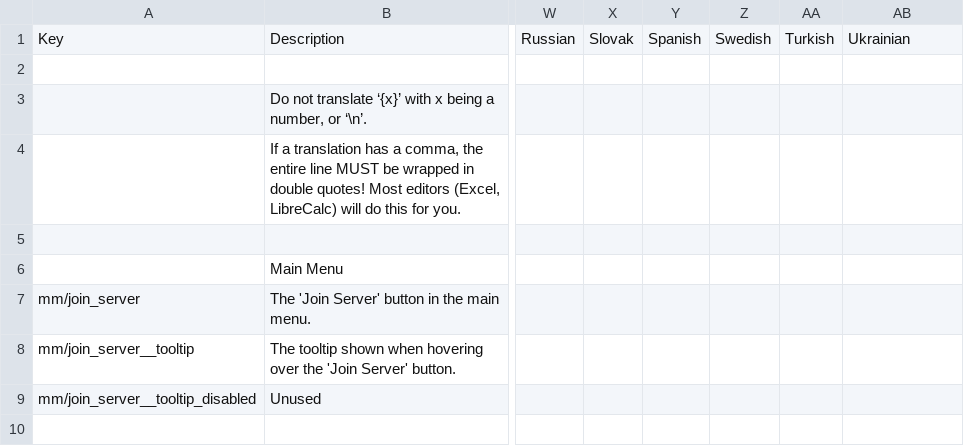
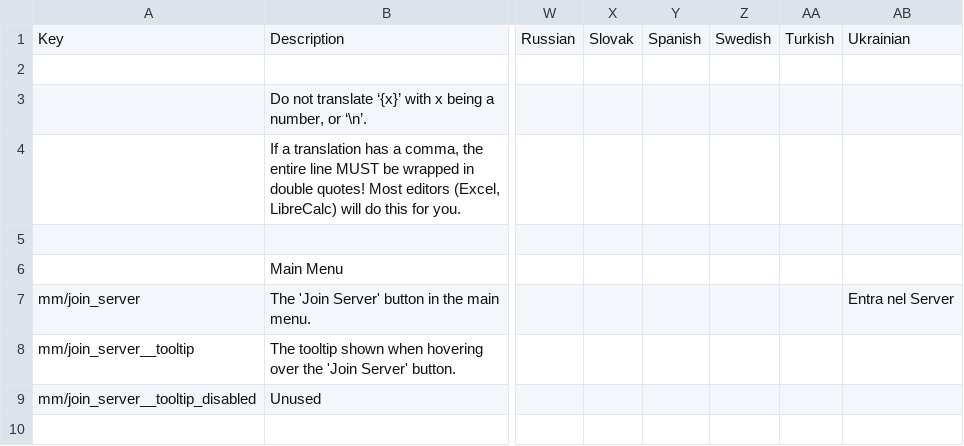
Before and after one commit to Insprill/dv-multiplayer, a CSV file: locale.csv, drawn as a sheet; only a part is shown, gaps mark what is left out; the diff names each change by its address in the sheet, - before the commit and + after, or states it on an @@ line.

Commit message:
Update locale.csv

```diff
--- a/locale.csv
+++ b/locale.csv
-AB7: (empty)
+AB7: Entra nel Server
```
